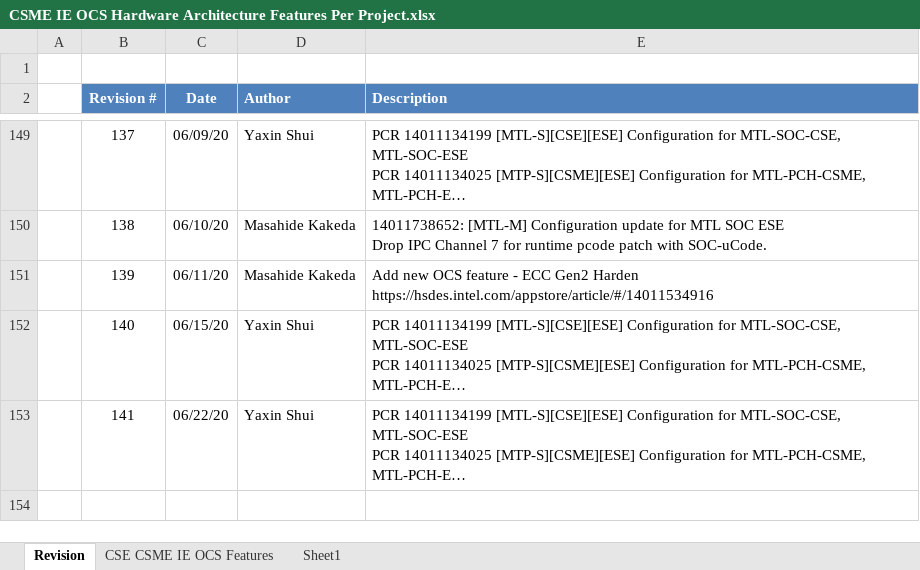
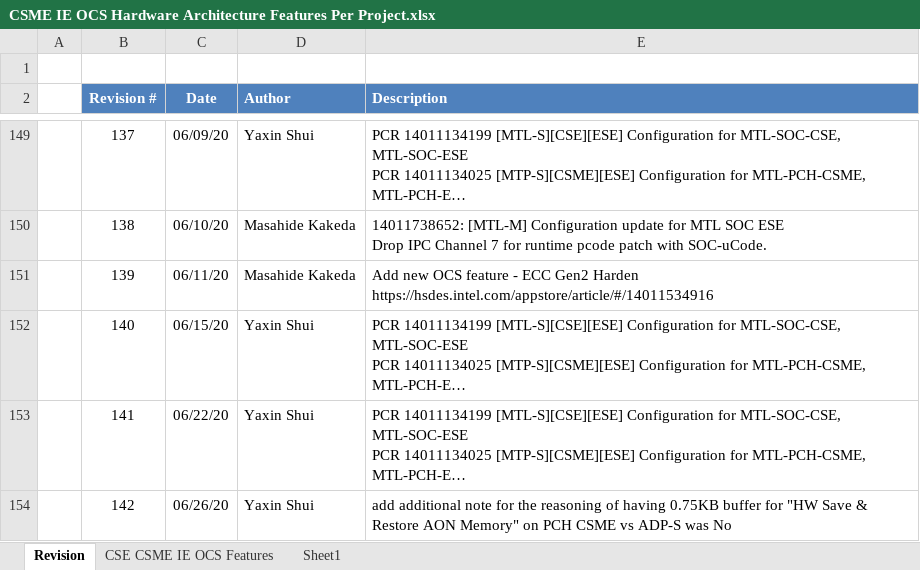
Before and after one commit to jason-ytsao/exp_submodule, an Excel workbook: ArchSpecs/Working/CSME IE OCS Hardware Architecture Features Per Project.xlsx, sheet Revision, drawn as a sheet; only a part is shown, gaps mark what is left out; long unchanged cells end in …; values as stored, in another font and other column widths than the file's, no borders; the diff names each change by its address in the sheet, - before the commit and + after, or states it on an @@ line.

Commit message:
#142 add additional note for the reasoning of having 0.75KB buffer for "HW Save & Restore AON Memory" on PCH CSME vs ADP-S was No
[git-p4: depot-paths = "//depot/projects/coe/CSME/": change = 788708]

```diff
--- a/ArchSpecs/Working/CSME IE OCS Hardware Architecture Features Per Project.xlsx (sheet Revision)
+++ b/ArchSpecs/Working/CSME IE OCS Hardware Architecture Features Per Project.xlsx (sheet Revision)
+row 154:  | 142 | 06/26/20 | Yaxin Shui | add additional note for the reasoning of having 0.75KB buffer for "HW Save & Restore AON Memory" on PCH CSME vs ADP-S was No
```
